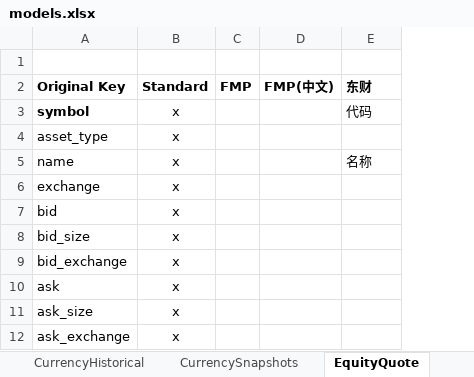
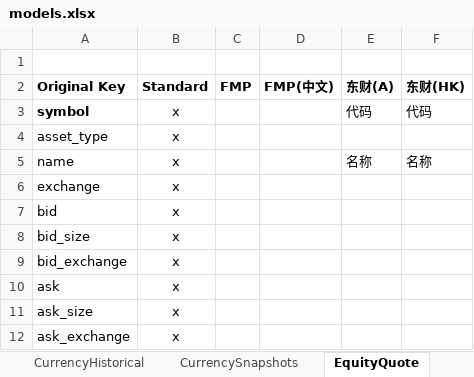
Before and after one commit to shugaoye/openbb_akshare, an Excel workbook: docs/models.xlsx, sheet EquityQuote, drawn as a sheet; only a part is shown; values as stored, in another font and other column widths than the file's, no borders; the diff names each change by its address in the sheet, - before the commit and + after, or states it on an @@ line.

Commit message:
Added HK in equity_quote.py

```diff
--- a/docs/models.xlsx (sheet EquityQuote)
+++ b/docs/models.xlsx (sheet EquityQuote)
+column F (东财(HK)), rows 3-5: 代码 |  | 名称
-E2: 东财
+E2: 东财(A)
```
Also changed, not shown: 3 other files.
